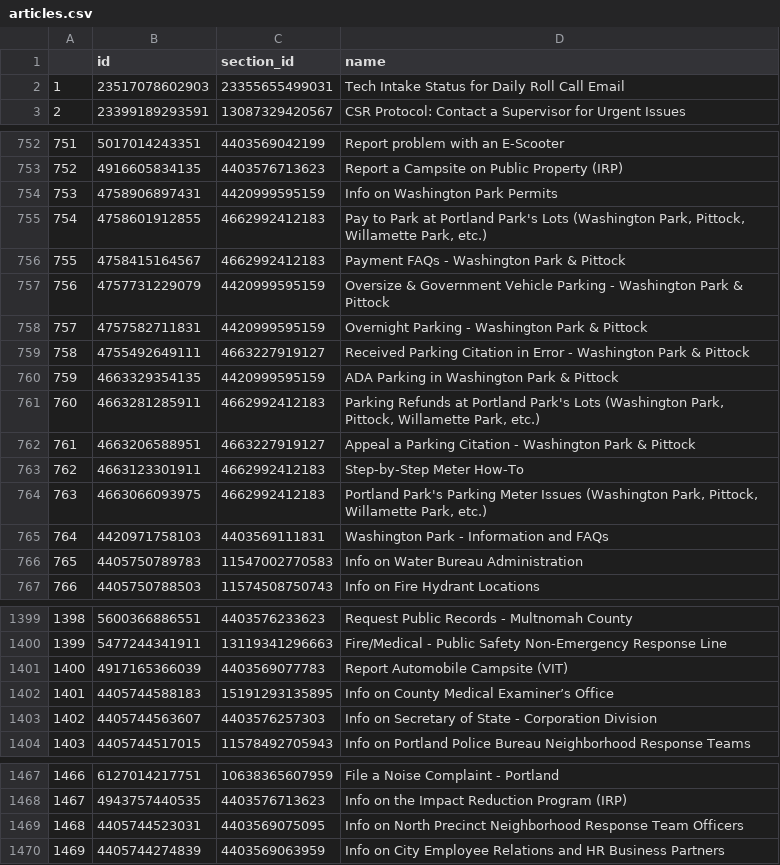
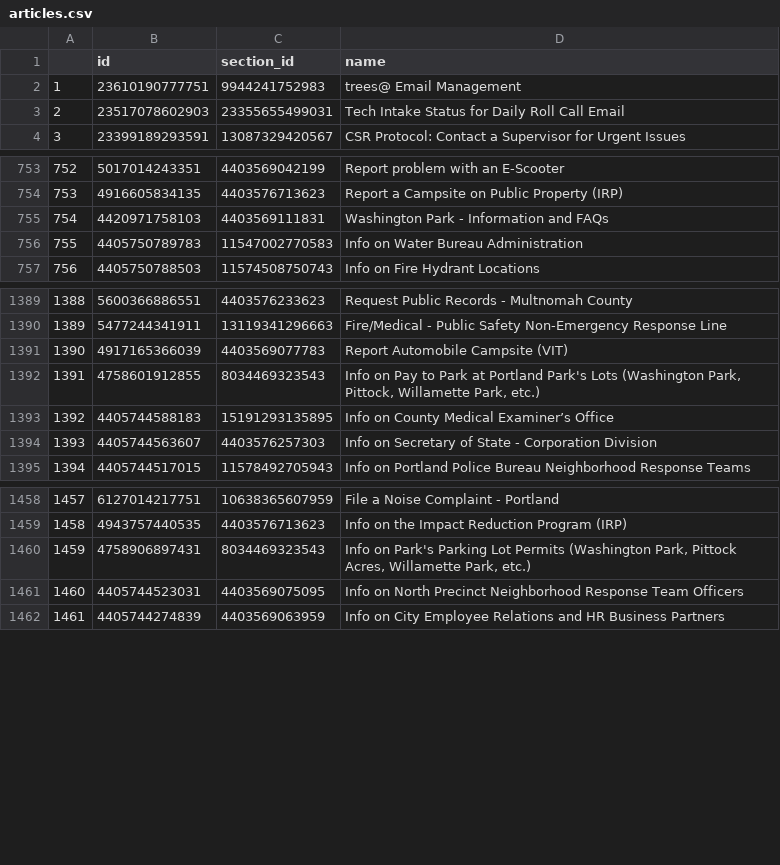
Before and after one commit to eGovPDX/zendesk-data-analysis, a CSV file: data/articles.csv, drawn as a sheet; only a part is shown, gaps mark what is left out; removed rows and columns are numbered as before the commit, all else as after; the diff covers the shown part only; the diff names each change by its address in the sheet, - before the commit and + after, or states it on an @@ line.

```diff
--- a/data/articles.csv
+++ b/data/articles.csv
+row 2: 1 | 23610190777751 | 9944241752983 | trees@ Email Management
@@ column A renumbered from row 3 down @@
-row 754: 753 | 4758906897431 | 4420999595159 | Info on Washington Park Permits
-row 755: 754 | 4758601912855 | 4662992412183 | Pay to Park at Portland Park's Lots (Washington Park, Pittock, Willamette Park, etc.)
-row 756: 755 | 4758415164567 | 4662992412183 | Payment FAQs - Washington Park & Pittock
-row 757: 756 | 4757731229079 | 4420999595159 | Oversize & Government Vehicle Parking - Washington Park & Pittock
-row 758: 757 | 4757582711831 | 4420999595159 | Overnight Parking - Washington Park & Pittock
-row 759: 758 | 4755492649111 | 4663227919127 | Received Parking Citation in Error - Washington Park & Pittock
-row 760: 759 | 4663329354135 | 4420999595159 | ADA Parking in Washington Park & Pittock
-row 761: 760 | 4663281285911 | 4662992412183 | Parking Refunds at Portland Park's Lots (Washington Park, Pittock, Willamette Park, etc.)
-row 762: 761 | 4663206588951 | 4663227919127 | Appeal a Parking Citation - Washington Park & Pittock
-row 763: 762 | 4663123301911 | 4662992412183 | Step-by-Step Meter How-To
-row 764: 763 | 4663066093975 | 4662992412183 | Portland Park's Parking Meter Issues (Washington Park, Pittock, Willamette Park, etc.)
+row 1392: 1391 | 4758601912855 | 8034469323543 | Info on Pay to Park at Portland Park's Lots (Washington Park, Pittock, Willamette Park, etc.)
+row 1460: 1459 | 4758906897431 | 8034469323543 | Info on Park's Parking Lot Permits (Washington Park, Pittock Acres, Willamette Park, etc.)
```
Also changed, not shown: 6 added rows and 1 edited cell elsewhere in this file.
